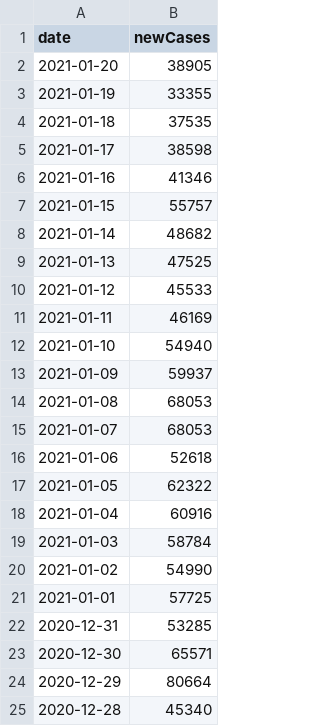
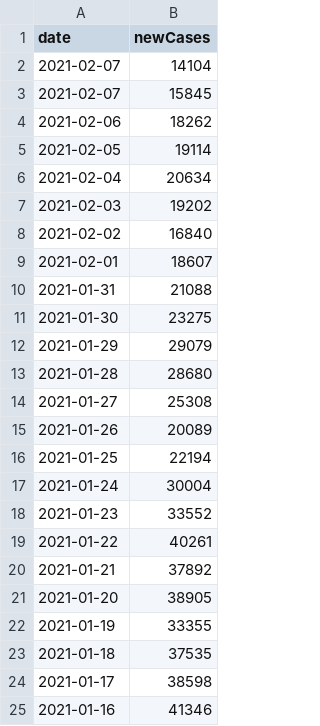
Before and after one commit to migduroli/covid-uk-variant, a CSV file: data/uk_data.csv, drawn as a sheet; only a part is shown; the shorter side is filled out with more unchanged rows.

Commit message:
update: add new data from last update (Jan 21) up to Feb 8

```diff
--- a/data/uk_data.csv
+++ b/data/uk_data.csv
@@ -1,2 +1,21 @@
 date,newCases
+2021-02-07,14104
+2021-02-07,15845
+2021-02-06,18262
+2021-02-05,19114
+2021-02-04,20634
+2021-02-03,19202
+2021-02-02,16840
+2021-02-01,18607
+2021-01-31,21088
+2021-01-30,23275
+2021-01-29,29079
+2021-01-28,28680
+2021-01-27,25308
+2021-01-26,20089
+2021-01-25,22194
+2021-01-24,30004
+2021-01-23,33552
+2021-01-22,40261
+2021-01-21,37892
 2021-01-20,38905
```
